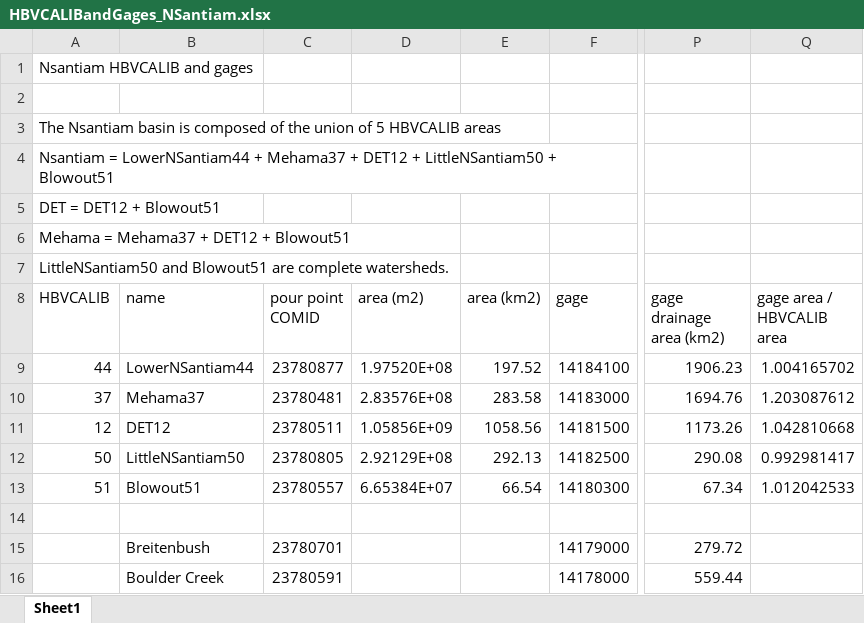
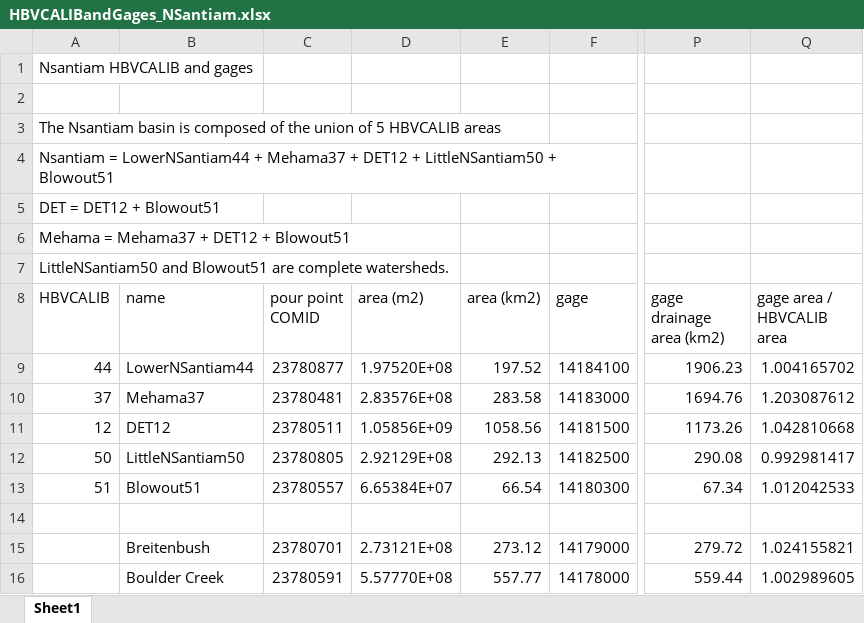
Before and after one commit to DavidConklin1947/CW3M, an Excel workbook: DataCW3M/CW3MdigitalHandbook/NSantiam/HBVCALIBandGages_NSantiam.xlsx, sheet Sheet1, drawn as a sheet; only a part is shown, gaps mark what is left out; values as stored, in another font and other column widths than the file's, no borders; the diff names each change by its address in the sheet, - before the commit and + after, or states it on an @@ line.

```diff
--- a/DataCW3M/CW3MdigitalHandbook/NSantiam/HBVCALIBandGages_NSantiam.xlsx (sheet Sheet1)
+++ b/DataCW3M/CW3MdigitalHandbook/NSantiam/HBVCALIBandGages_NSantiam.xlsx (sheet Sheet1)
-D15 (area (m2)): (empty)
+D15 (area (m2)): 2.73121E+08
-E15 (area (km2)): (empty)
+E15 (area (km2)): 273.12
-Q15 (gage area / HBVCALIB area): (empty)
+Q15 (gage area / HBVCALIB area): 1.024155821
-D16 (area (m2)): (empty)
+D16 (area (m2)): 5.57770E+08
-E16 (area (km2)): (empty)
+E16 (area (km2)): 557.77
-Q16 (gage area / HBVCALIB area): (empty)
+Q16 (gage area / HBVCALIB area): 1.002989605
```
Also changed, not shown: DataCW3M/SkillAssessment/FitWaterTempToAirTemp.xlsx, DataCW3M/SkillAssessment/Temp108monthsStatisticsCalculator.xlsx, 4 other files.
